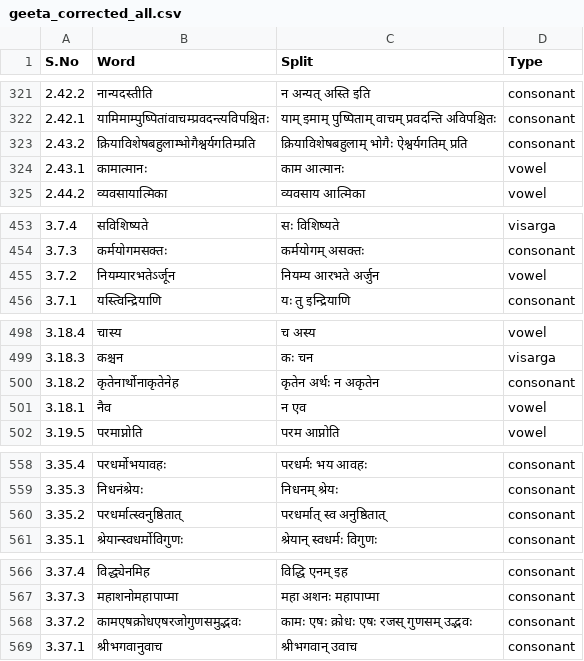
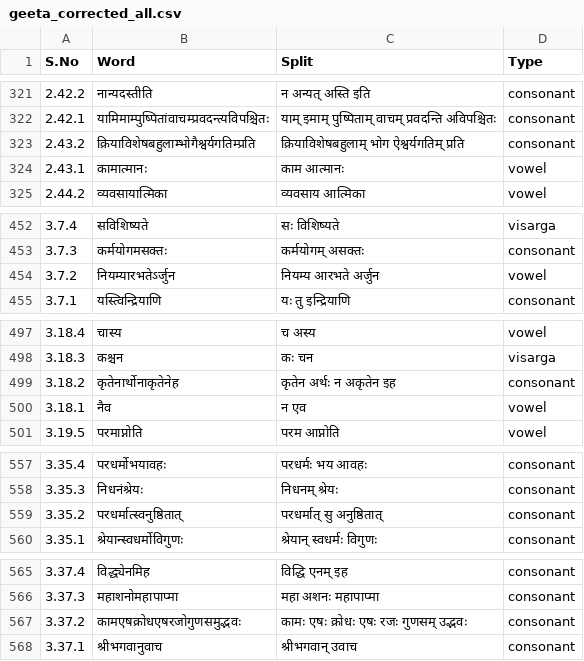
Before and after one commit to shantanuo/sandhi, a CSV file: geeta_corrected_all.csv, drawn as a sheet; only a part is shown, gaps mark what is left out; the diff covers the shown part only.

```diff
--- a/geeta_corrected_all.csv
+++ b/geeta_corrected_all.csv
@@ -322,3 +322,3 @@ S.No,Word,Split,Type
 2.42.1,यामिमाम्पुष्पितांवाचम्प्रवदन्त्यविपश्चितः,याम् इमाम् पुष्पिताम् वाचम् प्रवदन्ति अविपश्चितः,consonant
-2.43.2,क्रियाविशेषबहुलाम्भोगैश्वर्यगतिम्प्रति,क्रियाविशेषबहुलाम् भोगैः ऐश्वर्यगतिम् प्रति,consonant
+2.43.2,क्रियाविशेषबहुलाम्भोगैश्वर्यगतिम्प्रति,क्रियाविशेषबहुलाम् भोग ऐश्वर्यगतिम् प्रति,consonant
 2.43.1,कामात्मानः,काम आत्मानः,vowel
@@ -454,3 +453,3 @@ S.No,Word,Split,Type
 3.7.3,कर्मयोगमसक्तः,कर्मयोगम् असक्तः,consonant
-3.7.2,नियम्यारभतेऽर्जून,नियम्य आरभते अर्जुन,vowel
+3.7.2,नियम्यारभतेऽर्जुन,नियम्य आरभते अर्जुन,vowel
 3.7.1,यस्त्विन्द्रियाणि,यः तु इन्द्रियाणि,consonant
@@ -499,3 +498,3 @@ S.No,Word,Split,Type
 3.18.3,कश्चन,कः चन,visarga
-3.18.2,कृतेनार्थोनाकृतेनेह,कृतेन अर्थः न अकृतेन,consonant
+3.18.2,कृतेनार्थोनाकृतेनेह,कृतेन अर्थः न अकृतेन इह,consonant
 3.18.1,नैव,न एव,vowel
@@ -559,3 +558,3 @@ S.No,Word,Split,Type
 3.35.3,निधनंश्रेयः,निधनम् श्रेयः,consonant
-3.35.2,परधर्मात्स्वनुष्ठितात्,परधर्मात् स्व अनुष्ठितात्,consonant
+3.35.2,परधर्मात्स्वनुष्ठितात्,परधर्मात् सु अनुष्ठितात्,consonant
 3.35.1,श्रेयान्स्वधर्मोविगुणः,श्रेयान् स्वधर्मः विगुणः,consonant
@@ -567,3 +566,3 @@ S.No,Word,Split,Type
 3.37.3,महाशनोमहापाप्मा,महा अशनः महापाप्मा,consonant
-3.37.2,कामएषक्रोधएषरजोगुणसमुद्भवः,कामः एषः क्रोधः एषः रजस् गुणसम् उद्भवः,consonant
+3.37.2,कामएषक्रोधएषरजोगुणसमुद्भवः,कामः एषः क्रोधः एषः रजः गुणसम् उद्भवः,consonant
 3.37.1,श्रीभगवानुवाच,श्रीभगवान् उवाच,consonant
```
Also changed, not shown: 4 removed rows and 14 edited cells elsewhere in this file, 1 other file.
